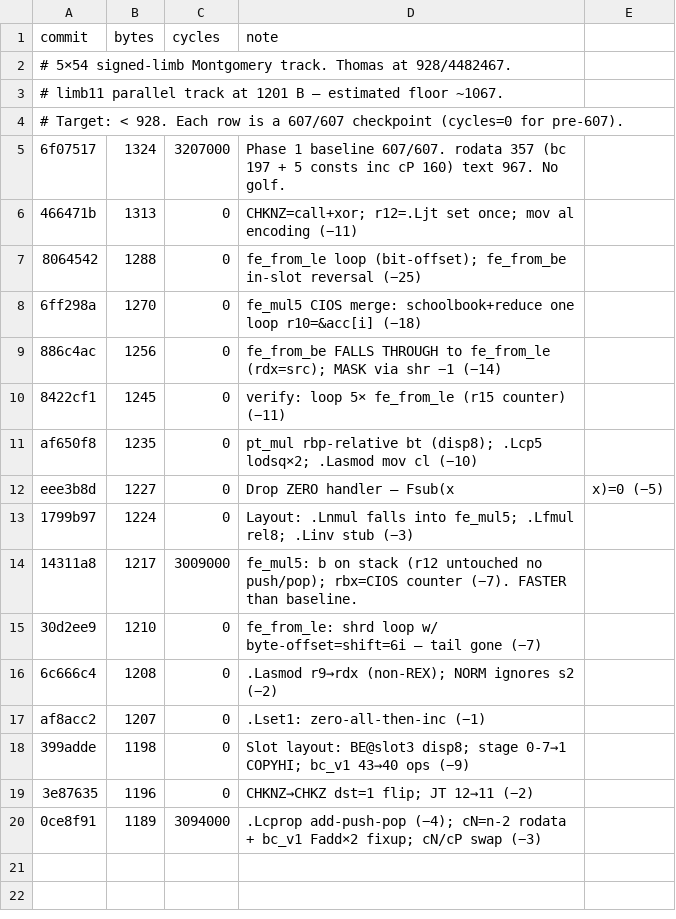
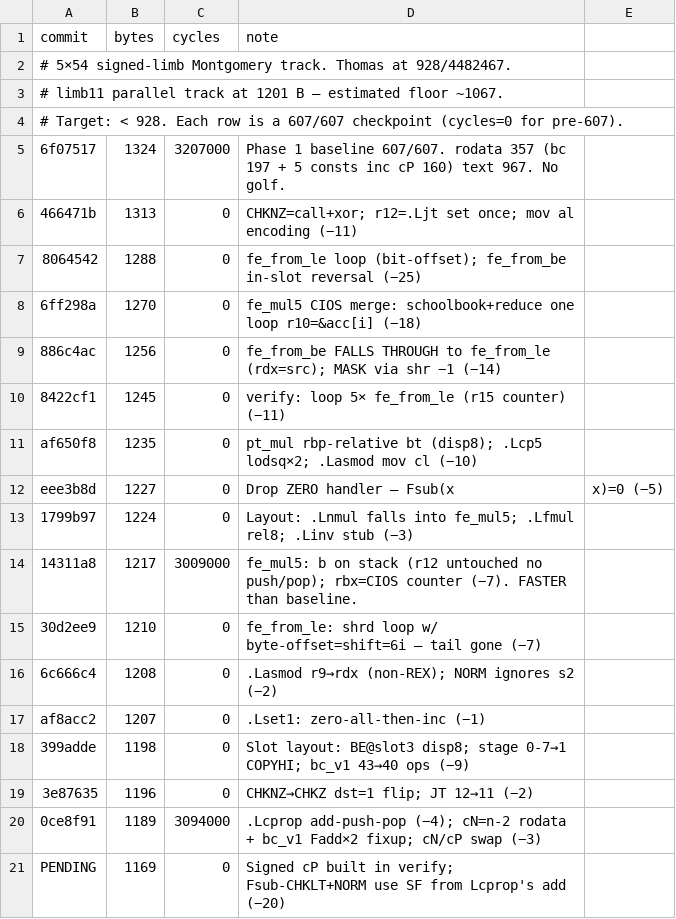
Before and after one commit to sweis/pornin-test, a CSV file: limb5/progress.csv, drawn as a sheet; the diff names each change by its address in the sheet, - before the commit and + after, or states it on an @@ line.

Commit message:
limb5: signed cP built in verify; SF from .Lcprop's add (1189→1169)
p = 2^256−2^224+2^192+2^96−1 → signed limbs (−1, 2^42, 0, 2^30, 2^40−256).
Zero-fill + 4 patches (dec qword, 2× mov byte, dec dword) = 23B vs 32B
rodata. cP→slot8, cN→slot9 so the builder chains straight from the BE
decodes without unrolling fe_from_le.

.Lcprop's last `add [rdi],rdx` sets SF from the top limb; pop/ret
preserve it. CHKLT becomes Fsub+cprop+js (22→17B, works for any s2
limb form). NORM drops both `test byte` (−8B). SET1: inc byte (−1B).

Tail jmp .Lfail blew past rel8 (+3B penalty) — will recover next.

```diff
--- a/limb5/progress.csv
+++ b/limb5/progress.csv
+row 21: PENDING | 1169 | 0 | Signed cP built in verify; Fsub-CHKLT+NORM use SF from Lcprop's add (−20)
```
Also changed, not shown: 3 other files.
